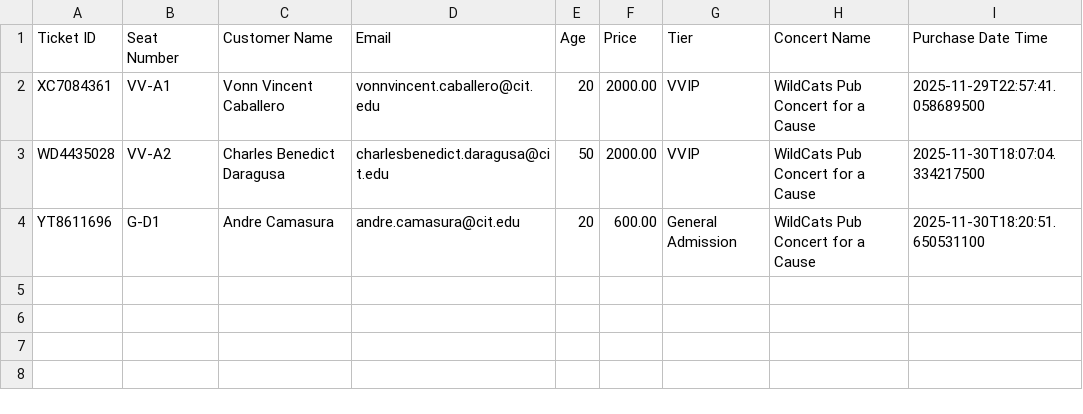
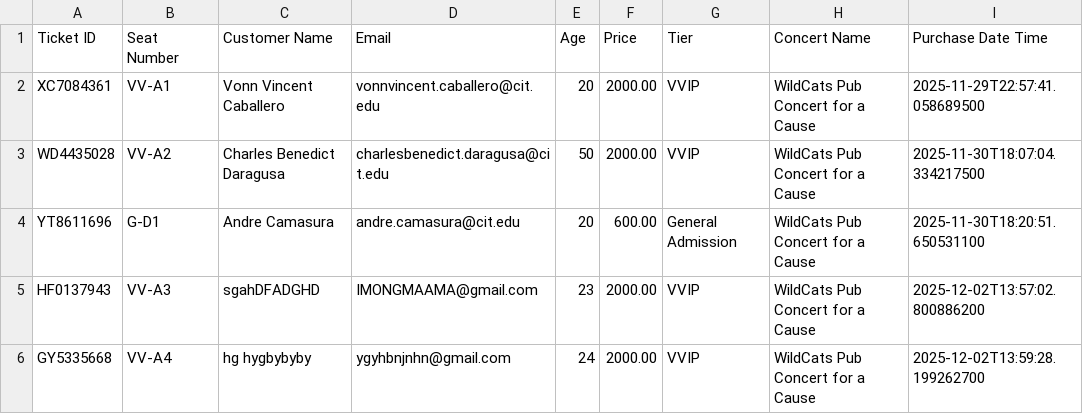
Before and after one commit to kworuu/concert-admission-system, a CSV file: TicketSold.csv, drawn as a sheet; the diff names each change by its address in the sheet, - before the commit and + after, or states it on an @@ line.

Commit message:
csv

```diff
--- a/TicketSold.csv
+++ b/TicketSold.csv
+row 5: HF0137943 | VV-A3 | sgahDFADGHD | IMONGMAAMA@gmail.com | 23 | 2000.00 | VVIP | WildCats Pub Concert for a Cause | 2025-12-02T13:57:02.800886200
+row 6: GY5335668 | VV-A4 | hg hygbybyby | ygyhbnjnhn@gmail.com | 24 | 2000.00 | VVIP | WildCats Pub Concert for a Cause | 2025-12-02T13:59:28.199262700
```
